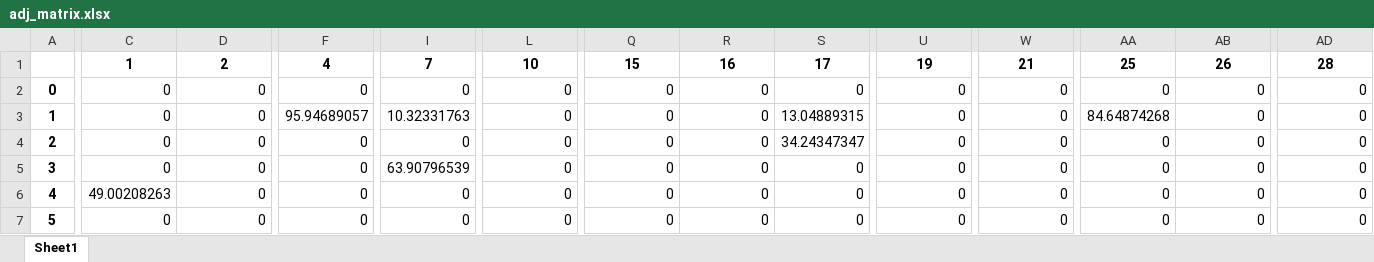
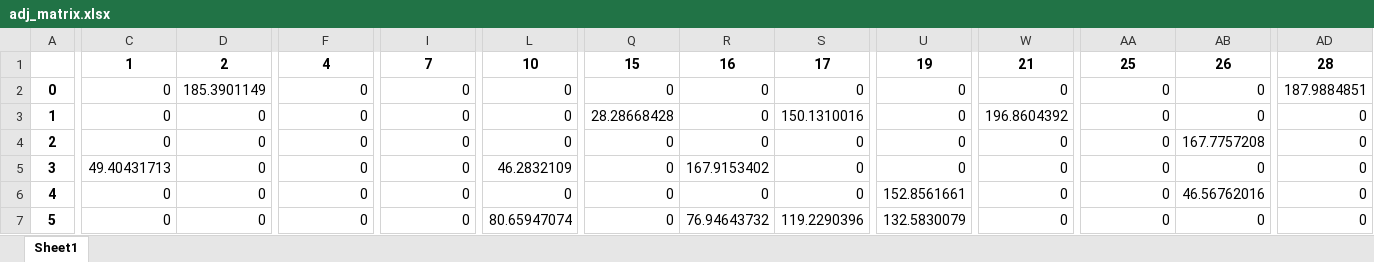
Before and after one commit to joaoduarteN/debtrank_analysis, an Excel workbook: adj_matrix.xlsx, sheet Sheet1, drawn as a sheet; only a part is shown, gaps mark what is left out; values as stored, in another font and other column widths than the file's, no borders; the diff covers the shown part only; the diff names each change by its address in the sheet, - before the commit and + after, or states it on an @@ line.

```diff
--- a/adj_matrix.xlsx (sheet Sheet1)
+++ b/adj_matrix.xlsx (sheet Sheet1)
-D2: 0
+D2: 185.3901149
-AD2: 0
+AD2: 187.9884851
-F3: 95.94689057
+F3: 0
-I3: 10.32331763
+I3: 0
-Q3: 0
+Q3: 28.28668428
-S3: 13.04889315
+S3: 150.1310016
-W3: 0
+W3: 196.8604392
-AA3: 84.64874268
+AA3: 0
-S4: 34.24347347
+S4: 0
-AB4: 0
+AB4: 167.7757208
-C5: 0
+C5: 49.40431713
-I5: 63.90796539
+I5: 0
-L5: 0
+L5: 46.2832109
-R5: 0
+R5: 167.9153402
-C6: 49.00208263
+C6: 0
-U6: 0
+U6: 152.8561661
-AB6: 0
+AB6: 46.56762016
-L7: 0
+L7: 80.65947074
-R7: 0
+R7: 76.94643732
-S7: 0
+S7: 119.2290396
-U7: 0
+U7: 132.5830079
```
Also changed, not shown: 137 edited cells elsewhere in this sheet, 3 other files.
